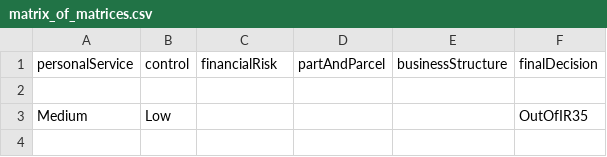
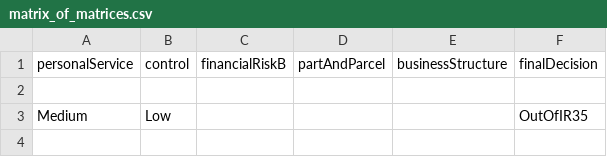
Before and after one commit to chris-mac/off-payroll-decision, a CSV file: conf/tables/matrix_of_matrices.csv, drawn as a sheet; only a part is shown.

```diff
--- a/conf/tables/matrix_of_matrices.csv
+++ b/conf/tables/matrix_of_matrices.csv
@@ -1,2 +1,2 @@
-personalService,control,financialRisk,partAndParcel,businessStructure,finalDecision
+personalService,control,financialRiskB,partAndParcel,businessStructure,finalDecision
 
```
Also changed, not shown: conf/tables/financial_risk_a.csv, conf/tables/financial_risk_b.csv, 11 other files.
